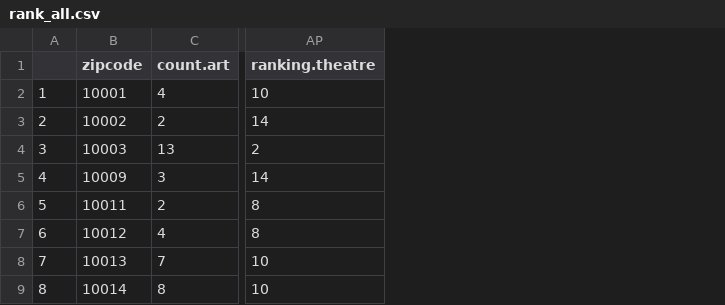
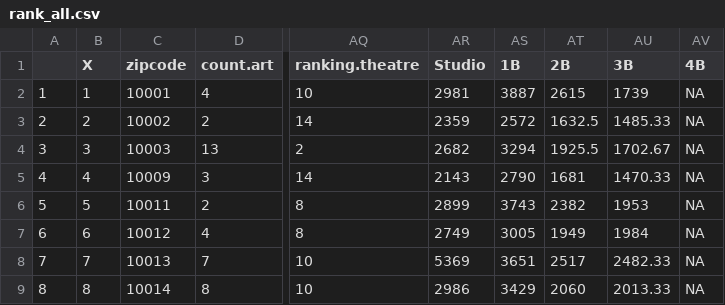
Before and after one commit to TZstatsADS/Spring2018-Project2-Group3, a CSV file: data/rank_all.csv, drawn as a sheet; only a part is shown, gaps mark what is left out; the diff names each change by its address in the sheet, - before the commit and + after, or states it on an @@ line.

```diff
--- a/data/rank_all.csv
+++ b/data/rank_all.csv
+column B (X), rows 2-9: 1 | 2 | 3 | 4 | 5 | 6 | 7 | 8
+column AR (Studio), rows 2-9: 2981 | 2359 | 2682 | 2143 | 2899 | 2749 | 5369 | 2986
+column AS (1B), rows 2-9: 3887 | 2572 | 3294 | 2790 | 3743 | 3005 | 3651 | 3429
+column AT (2B), rows 2-9: 2615 | 1632.5 | 1925.5 | 1681 | 2382 | 1949 | 2517 | 2060
+column AU (3B), rows 2-9: 1739 | 1485.33 | 1702.67 | 1470.33 | 1953 | 1984 | 2482.33 | 2013.33
+column AV (4B), rows 2-9: all NA
```
Also changed, not shown: 1 other file.
